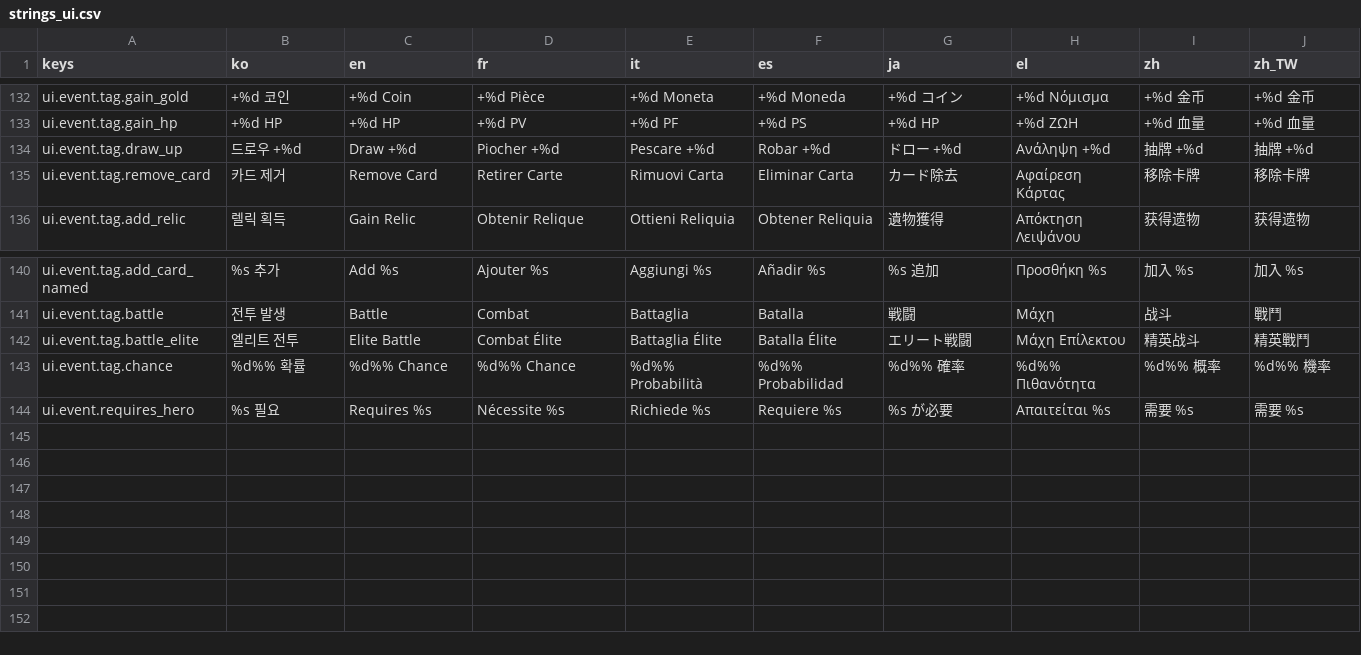
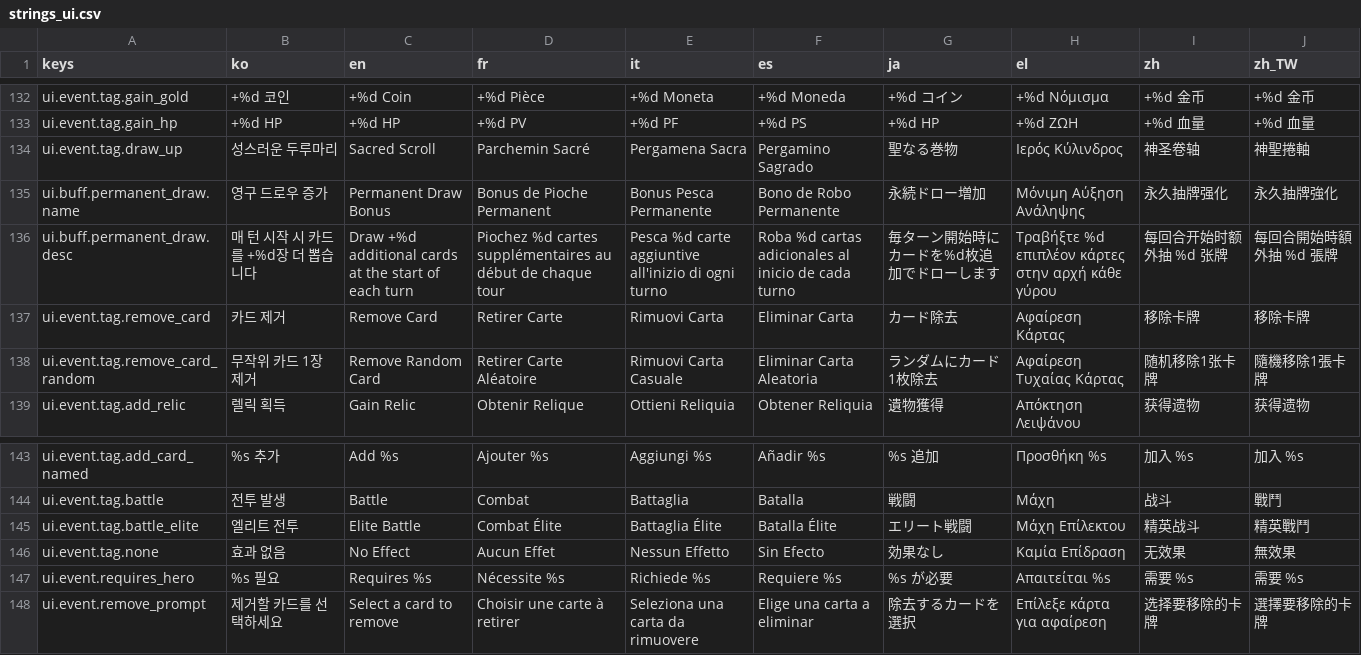
Before and after one commit to l980l/stsl, a CSV file: resources/translations/strings_ui.csv, drawn as a sheet; only a part is shown, gaps mark what is left out.

```diff
--- a/resources/translations/strings_ui.csv
+++ b/resources/translations/strings_ui.csv
@@ -133,4 +133,7 @@ ui.event.tag.gain_gold,+%d 코인,+%d Coin,+%d Pièce,+%d Moneta,+%d Moneda,+%d
 ui.event.tag.gain_hp,+%d HP,+%d HP,+%d PV,+%d PF,+%d PS,+%d HP,+%d ΖΩΗ,+%d 血量,+%d 血量
-ui.event.tag.draw_up,드로우 +%d,Draw +%d,Piocher +%d,Pescare +%d,Robar +%d,ドロー +%d,Ανάληψη +%d,抽牌 +%d,抽牌 +%d
+ui.event.tag.draw_up,성스러운 두루마리,Sacred Scroll,Parchemin Sacré,Pergamena Sacra,Pergamino Sagrado,聖なる巻物,Ιερός Κύλινδρος,神圣卷轴,神聖捲軸
+ui.buff.permanent_draw.name,영구 드로우 증가,Permanent Draw Bonus,Bonus de Pioche Permanent,Bonus Pesca Permanente,Bono de Robo Permanente,永続ドロー増加,Μόνιμη Αύξηση Ανάληψης,永久抽牌强化,永久抽牌強化
+ui.buff.permanent_draw.desc,매 턴 시작 시 카드를 +%d장 더 뽑습니다,Draw +%d additional cards at the start of each turn,Piochez %d cartes supplémentaires au début de chaque tour,Pesca %d carte aggiuntive all'inizio di ogni turno,Roba %d cartas adicionales al inicio de cada turno,毎ターン開始時にカードを%d枚追加でドローします,Τραβήξτε %d επιπλέον κάρτες στην αρχή κάθε γύρου,每回合开始时额外抽 %d 张牌,每回合開始時額外抽 %d 張牌
 ui.event.tag.remove_card,카드 제거,Remove Card,Retirer Carte,Rimuovi Carta,Eliminar Carta,カード除去,Αφαίρεση Κάρτας,移除卡牌,移除卡牌
+ui.event.tag.remove_card_random,무작위 카드 1장 제거,Remove Random Card,Retirer Carte Aléatoire,Rimuovi Carta Casuale,Eliminar Carta Aleatoria,ランダムにカード1枚除去,Αφαίρεση Τυχαίας Κάρτας,随机移除1张卡牌,隨機移除1張卡牌
 ui.event.tag.add_relic,렐릭 획득,Gain Relic,Obtenir Relique,Ottieni Reliquia,Obtener Reliquia,遺物獲得,Απόκτηση Λειψάνου,获得遗物,获得遗物
@@ -142,3 +145,4 @@ ui.event.tag.battle,전투 발생,Battle,Combat,Battaglia,Batalla,戦闘,Μάχ
 ui.event.tag.battle_elite,엘리트 전투,Elite Battle,Combat Élite,Battaglia Élite,Batalla Élite,エリート戦闘,Μάχη Επίλεκτου,精英战斗,精英戰鬥
-ui.event.tag.chance,%d%% 확률,%d%% Chance,%d%% Chance,%d%% Probabilità,%d%% Probabilidad,%d%% 確率,%d%% Πιθανότητα,%d%% 概率,%d%% 機率
+ui.event.tag.none,효과 없음,No Effect,Aucun Effet,Nessun Effetto,Sin Efecto,効果なし,Καμία Επίδραση,无效果,無效果
 ui.event.requires_hero,%s 필요,Requires %s,Nécessite %s,Richiede %s,Requiere %s,%s が必要,Απαιτείται %s,需要 %s,需要 %s
+ui.event.remove_prompt,제거할 카드를 선택하세요,Select a card to remove,Choisir une carte à retirer,Seleziona una carta da rimuovere,Elige una carta a eliminar,除去するカードを選択,Επίλεξε κάρτα για αφαίρεση,选择要移除的卡牌,選擇要移除的卡牌
```
Also changed, not shown: resources/translations/strings_relic.csv, 16 other files.
